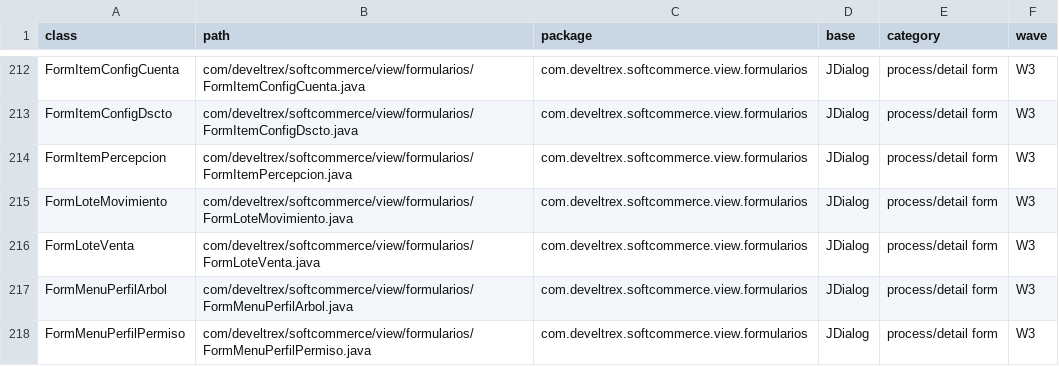
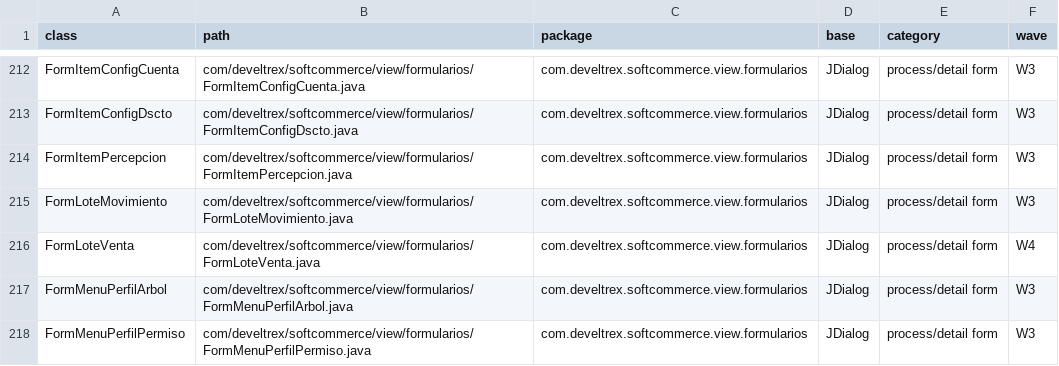
Before and after one commit to Jofrantoba-Coding/patron-frontend-jona, a CSV file: web_ts/softcommerce/scripts/inventory/inventory.csv, drawn as a sheet; only a part is shown, gaps mark what is left out; the diff covers the shown part only.

```diff
--- a/web_ts/softcommerce/scripts/inventory/inventory.csv
+++ b/web_ts/softcommerce/scripts/inventory/inventory.csv
@@ -215,3 +215,3 @@
 "FormLoteMovimiento","com/develtrex/softcommerce/view/formularios/FormLoteMovimiento.java","com.develtrex.softcommerce.view.formularios","JDialog","process/detail form","W3"
-"FormLoteVenta","com/develtrex/softcommerce/view/formularios/FormLoteVenta.java","com.develtrex.softcommerce.view.formularios","JDialog","process/detail form","W3"
+"FormLoteVenta","com/develtrex/softcommerce/view/formularios/FormLoteVenta.java","com.develtrex.softcommerce.view.formularios","JDialog","process/detail form","W4"
 "FormMenuPerfilArbol","com/develtrex/softcommerce/view/formularios/FormMenuPerfilArbol.java","com.develtrex.softcommerce.view.formularios","JDialog","process/detail form","W3"
```
Also changed, not shown: 38 edited cells elsewhere in this file.
